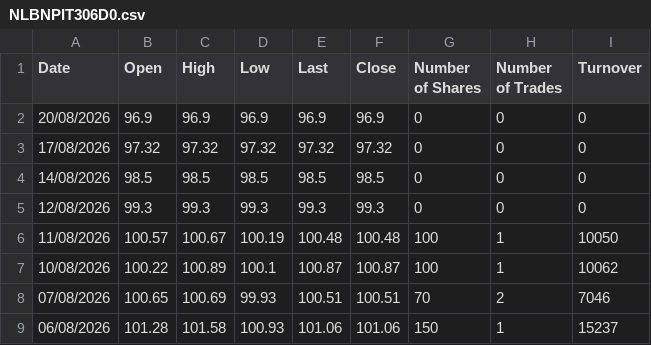
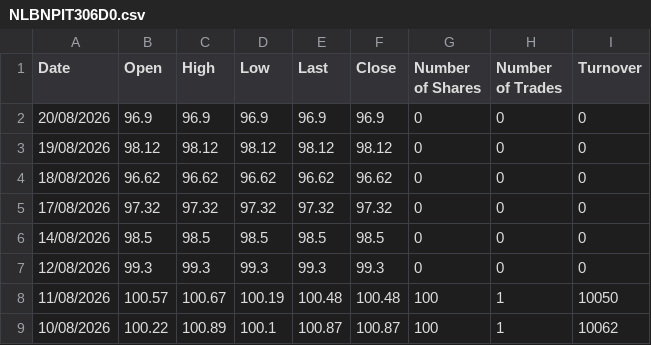
Before and after one commit to MarioPEL58/portfolio-streamlit, a CSV file: data/bonds/NLBNPIT306D0.csv, drawn as a sheet; only a part is shown; the shorter side is filled out with more unchanged rows.

Commit message:
Add new bond data for August 2026

```diff
--- a/data/bonds/NLBNPIT306D0.csv
+++ b/data/bonds/NLBNPIT306D0.csv
@@ -2,2 +2,4 @@ Date,Open,High,Low,Last,Close,Number of Shares,Number of Trades,Turnover
 20/08/2026,96.9,96.9,96.9,96.9,96.9,0,0,0
+19/08/2026,98.12,98.12,98.12,98.12,98.12,0,0,0
+18/08/2026,96.62,96.62,96.62,96.62,96.62,0,0,0
 17/08/2026,97.32,97.32,97.32,97.32,97.32,0,0,0
```
